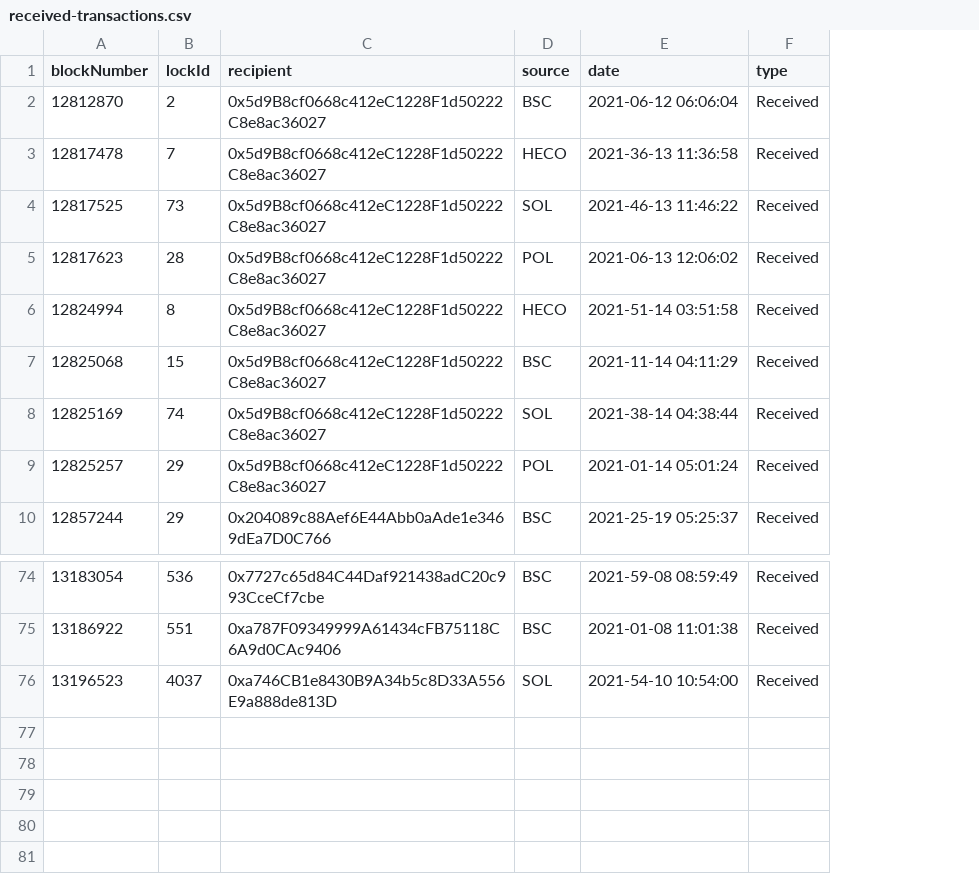
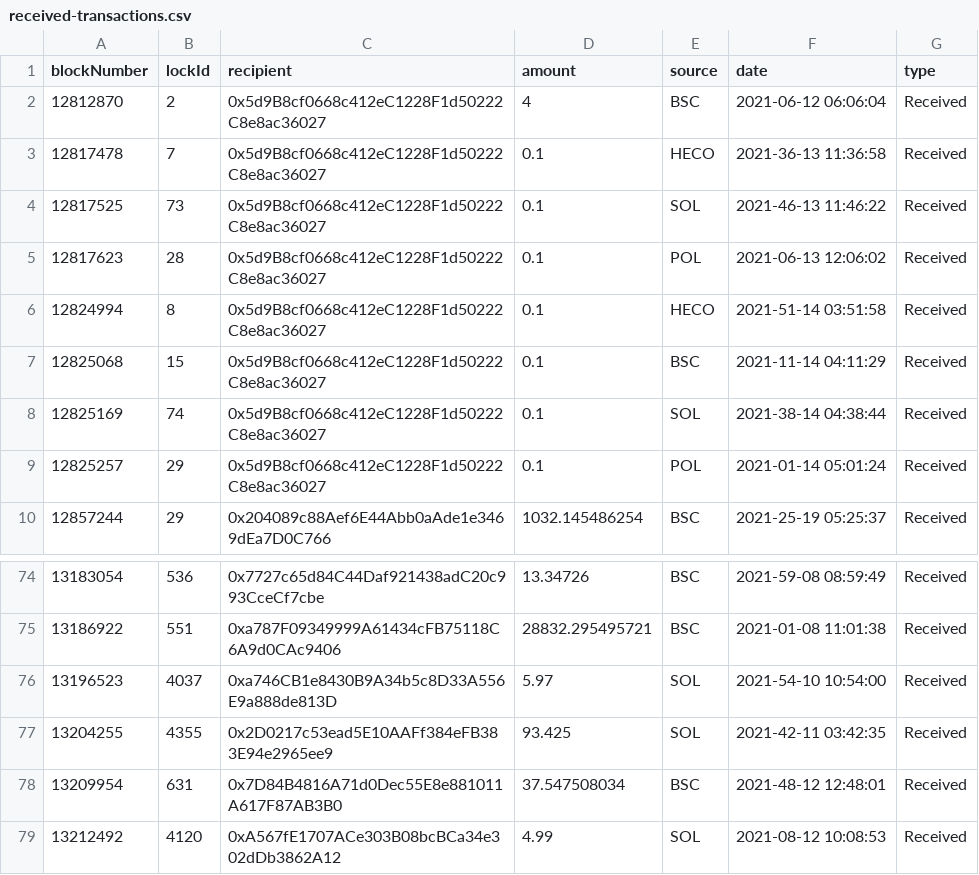
Before and after one commit to ZhanaJikia/contract-transfers, a CSV file: dist/received-transactions.csv, drawn as a sheet; only a part is shown, gaps mark what is left out; the diff names each change by its address in the sheet, - before the commit and + after, or states it on an @@ line.

```diff
--- a/dist/received-transactions.csv
+++ b/dist/received-transactions.csv
+column D (amount), rows 2-10: 4 | 0.1 | 0.1 | 0.1 | 0.1 | 0.1 | 0.1 | 0.1 | 1032.145486254; rows 74-76: 13.34726 | 28832.295495721 | 5.97
+row 77: 13204255 | 4355 | 0x2D0217c53ead5E10AAFf384eFB383E94e2965ee9 | 93.425 | SOL | 2021-42-11 03:42:35 | Received
+row 78: 13209954 | 631 | 0x7D84B4816A71d0Dec55E8e881011A617F87AB3B0 | 37.547508034 | BSC | 2021-48-12 12:48:01 | Received
+row 79: 13212492 | 4120 | 0xA567fE1707ACe303B08bcBCa34e302dDb3862A12 | 4.99 | SOL | 2021-08-12 10:08:53 | Received
```
Also changed, not shown: dist/sent-transactions.csv, 3 other files.
